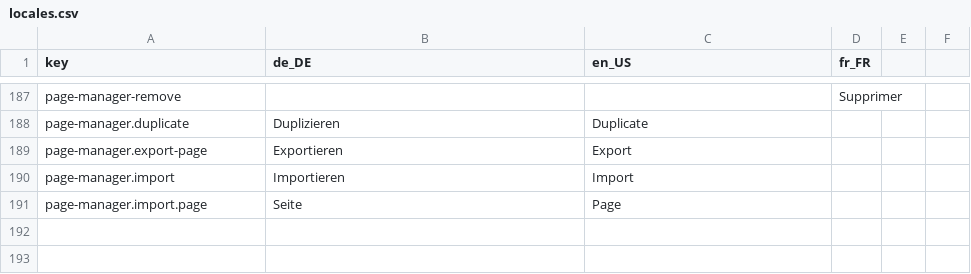
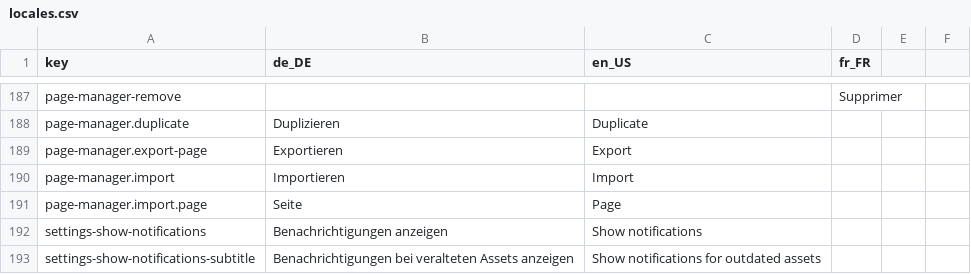
Before and after one commit to StreamController/StreamController, a CSV file: locales/locales.csv, drawn as a sheet; only a part is shown, gaps mark what is left out.

Commit message:
Add notifications toggle to the settings

```diff
--- a/locales/locales.csv
+++ b/locales/locales.csv
@@ -191 +191,3 @@ page-manager.import;Importieren;Import;
 page-manager.import.page;Seite;Page;
+settings-show-notifications;Benachrichtigungen anzeigen;Show notifications;
+settings-show-notifications-subtitle;Benachrichtigungen bei veralteten Assets anzeigen;Show notifications for outdated assets;
```
Also changed, not shown: 2 other files.
